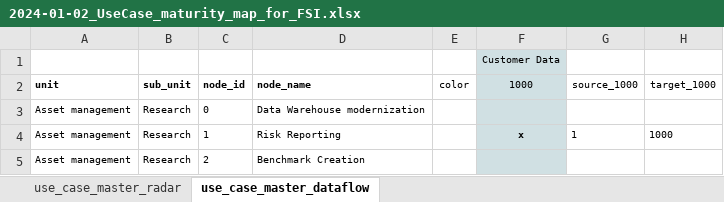
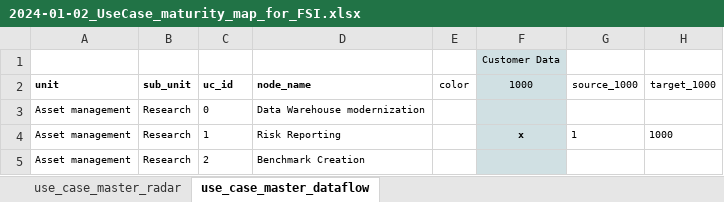
Before and after one commit to sfc-gh-mdaeppen/streamlit_use_cases, an Excel workbook: 2024-01-02_UseCase_maturity_map_for_FSI.xlsx, sheet use_case_master_dataflow, drawn as a sheet; only a part is shown; values as stored, in another font and other column widths than the file's, no borders; charts and pictures not drawn; the diff names each change by its address in the sheet, - before the commit and + after, or states it on an @@ line.

Commit message:
update use case file change to multi pages setup

```diff
--- a/2024-01-02_UseCase_maturity_map_for_FSI.xlsx (sheet use_case_master_dataflow)
+++ b/2024-01-02_UseCase_maturity_map_for_FSI.xlsx (sheet use_case_master_dataflow)
-C2: node_id
+C2: uc_id
```
Also changed, not shown: charts or pictures, 5 other files.
